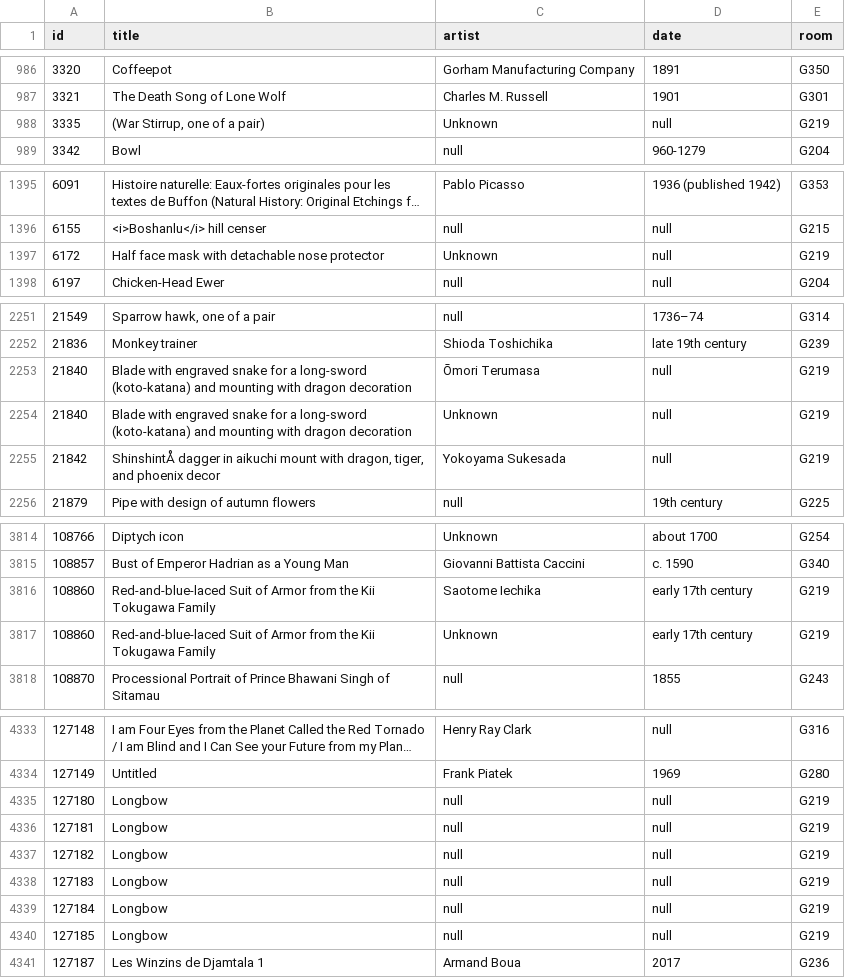
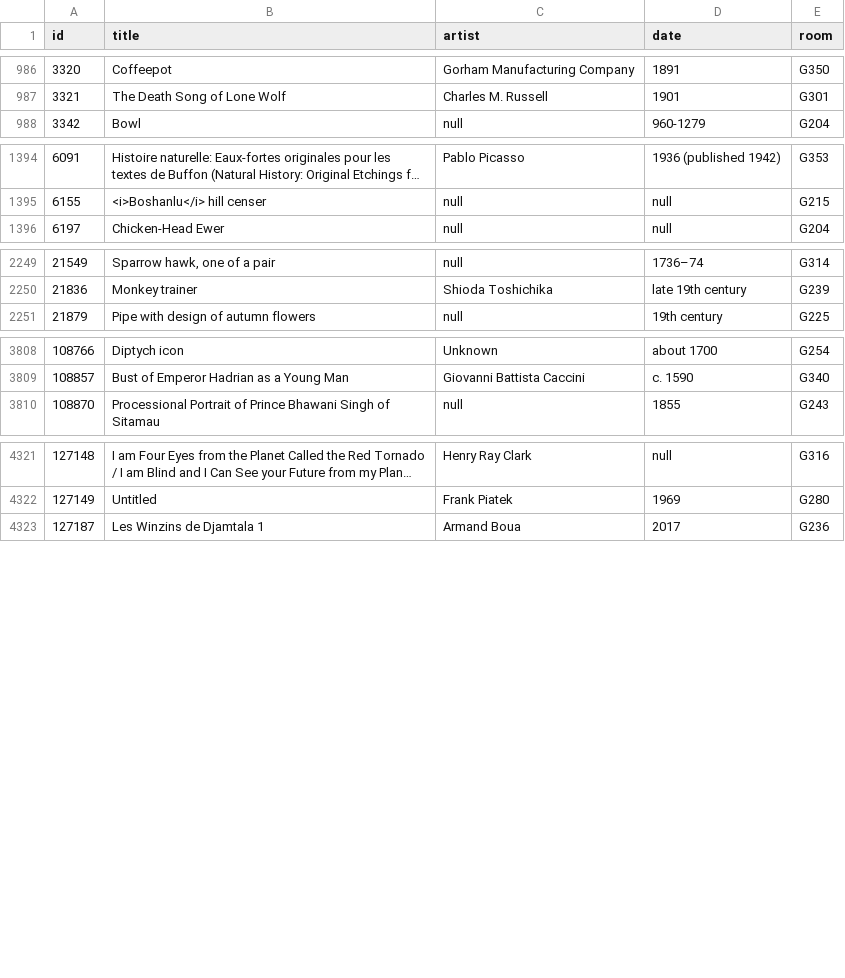
Before and after one commit to miabot/galleries.csv, a CSV file: index.csv, drawn as a sheet; only a part is shown, gaps mark what is left out; long unchanged cells end in …; removed rows and columns are numbered as before the commit, all else as after; the diff covers the shown part only; the diff names each change by its address in the sheet, - before the commit and + after, or states it on an @@ line.

```diff
--- a/index.csv
+++ b/index.csv
-row 988: 3335 | (War Stirrup, one of a pair) | Unknown | null | G219
-row 1397: 6172 | Half face mask with detachable nose protector | Unknown | null | G219
-row 2253: 21840 | Blade with engraved snake for a long-sword (koto-katana) and mounting with dragon decoration | Ōmori Terumasa | null | G219
-row 2254: 21840 | Blade with engraved snake for a long-sword (koto-katana) and mounting with dragon decoration | Unknown | null | G219
-row 2255: 21842 | ShinshintÅ dagger in aikuchi mount with dragon, tiger, and phoenix decor | Yokoyama Sukesada | null | G219
-row 3816: 108860 | Red-and-blue-laced Suit of Armor from the Kii Tokugawa Family | Saotome Iechika | early 17th century | G219
-row 3817: 108860 | Red-and-blue-laced Suit of Armor from the Kii Tokugawa Family | Unknown | early 17th century | G219
-row 4335: 127180 | Longbow | null | null | G219
-row 4336: 127181 | Longbow | null | null | G219
-row 4337: 127182 | Longbow | null | null | G219
-row 4338: 127183 | Longbow | null | null | G219
-row 4339: 127184 | Longbow | null | null | G219
-row 4340: 127185 | Longbow | null | null | G219
```
Also changed, not shown: 1 added row and 6 removed rows elsewhere in this file, 4 other files.
